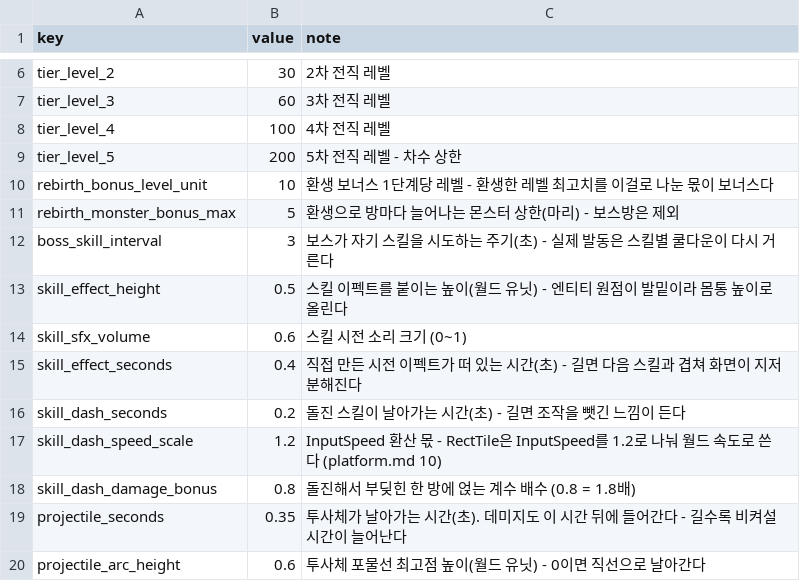
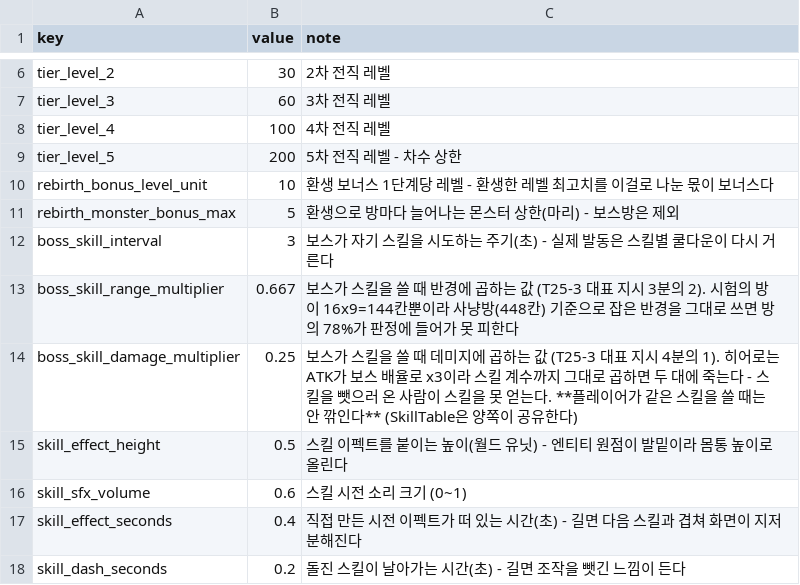
Before and after one commit to goldbatne/maple_levup, a CSV file: RootDesk/MyDesk/GameData/GameBalance.csv, drawn as a sheet; only a part is shown, gaps mark what is left out; the shorter side is filled out with more unchanged rows.

```diff
--- a/RootDesk/MyDesk/GameData/GameBalance.csv
+++ b/RootDesk/MyDesk/GameData/GameBalance.csv
@@ -12,2 +12,4 @@ rebirth_monster_bonus_max,5,환생으로 방마다 늘어나는 몬스터 상한
 boss_skill_interval,3,보스가 자기 스킬을 시도하는 주기(초) - 실제 발동은 스킬별 쿨다운이 다시 거른다
+boss_skill_range_multiplier,0.667,보스가 스킬을 쓸 때 반경에 곱하는 값 (T25-3 대표 지시 3분의 2). 시험의 방이 16x9=144칸뿐이라 사냥방(448칸) 기준으로 잡은 반경을 그대로 쓰면 방의 78%가 판정에 들어가 못 피한다
+boss_skill_damage_multiplier,0.25,보스가 스킬을 쓸 때 데미지에 곱하는 값 (T25-3 대표 지시 4분의 1). 히어로는 ATK가 보스 배율로 x3이라 스킬 계수까지 그대로 곱하면 두 대에 죽는다 - 스킬을 뺏으러 온 사람이 스킬을 못 얻는다. **플레이어가 같은 스킬을 쓸 때는 안 깎인다** (SkillTable은 양쪽이 공유한다)
 skill_effect_height,0.5,스킬 이펙트를 붙이는 높이(월드 유닛) - 엔티티 원점이 발밑이라 몸통 높이로 올린다
```
Also changed, not shown: 4 other files.
